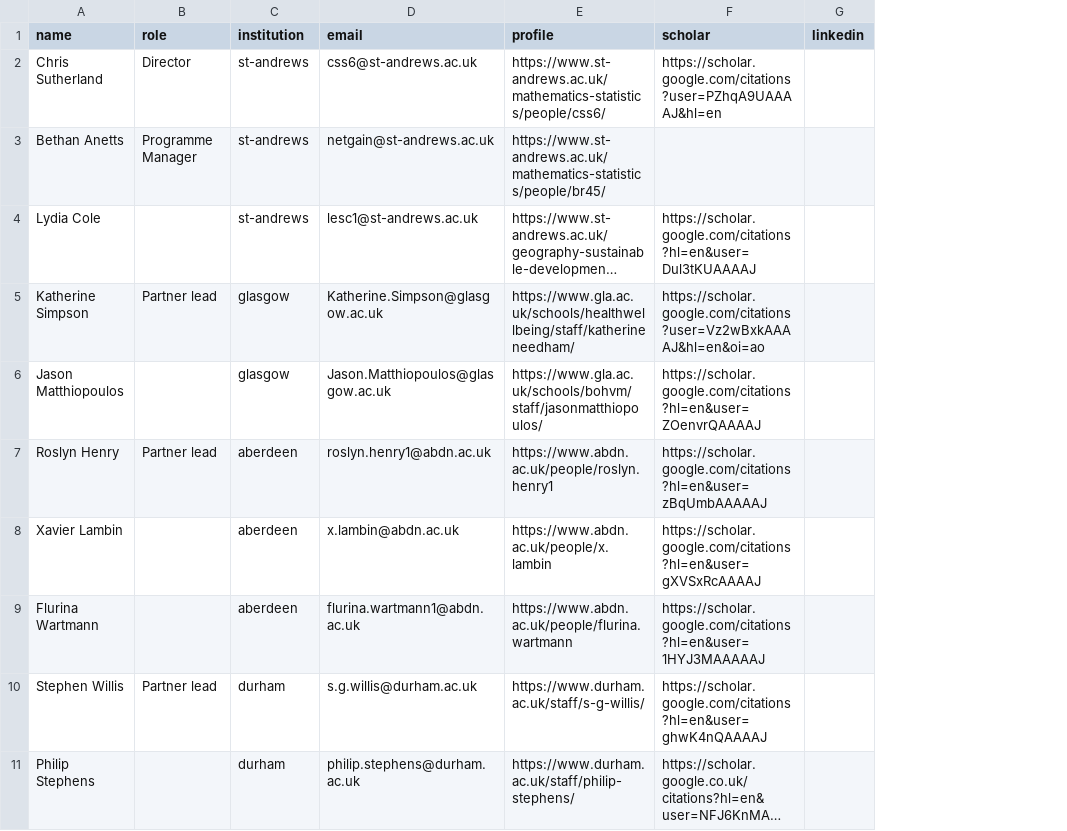
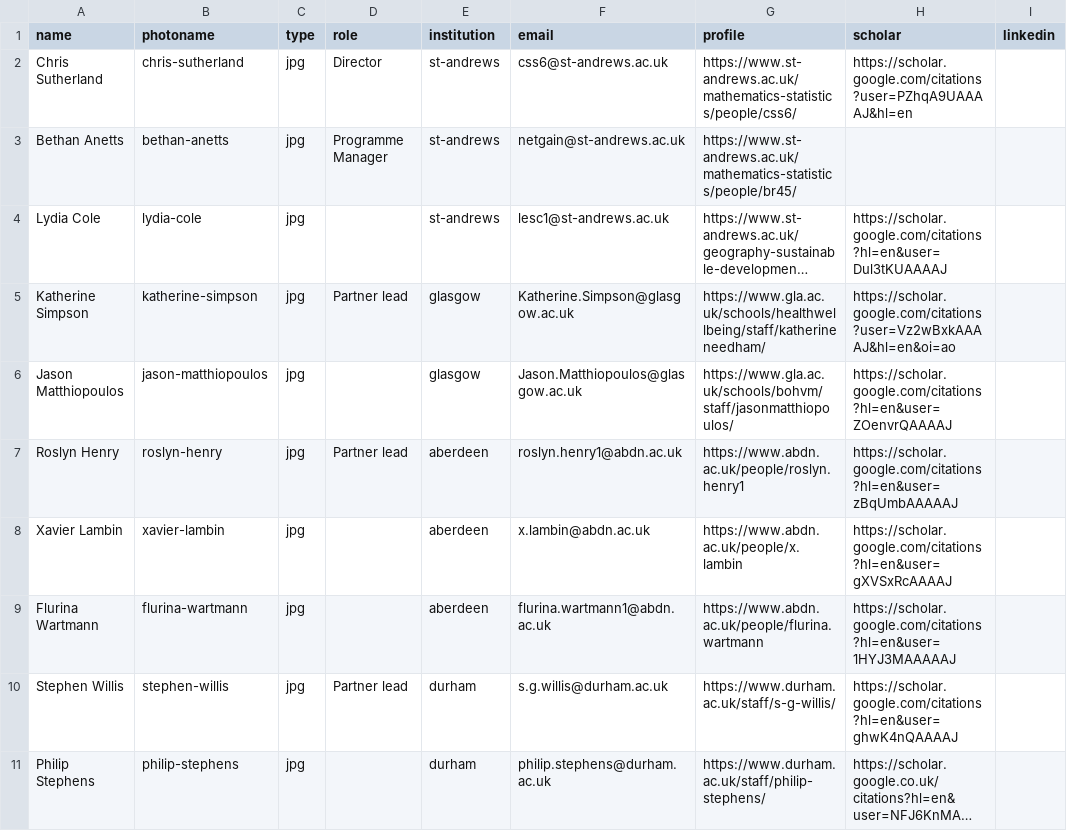
Before and after one commit to netgain-dfa/netgain-dfa.github.io, a CSV file: data/team.csv, drawn as a sheet; only a part is shown; long unchanged cells end in …; the diff names each change by its address in the sheet, - before the commit and + after, or states it on an @@ line.

```diff
--- a/data/team.csv
+++ b/data/team.csv
+column B (photoname), rows 2-11: chris-sutherland | bethan-anetts | lydia-cole | katherine-simpson | jason-matthiopoulos | roslyn-henry | xavier-lambin | flurina-wartmann | stephen-willis | philip-stephens
+column C (type), rows 2-11: all jpg
```
Also changed, not shown: data/people.csv, 12 other files.
